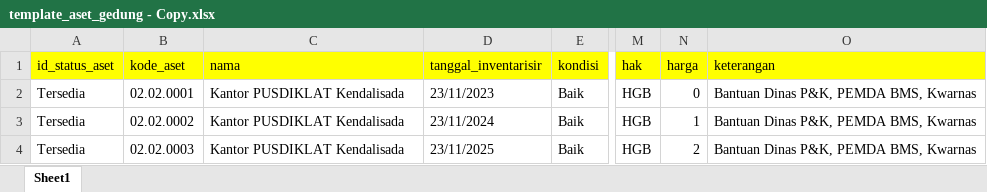
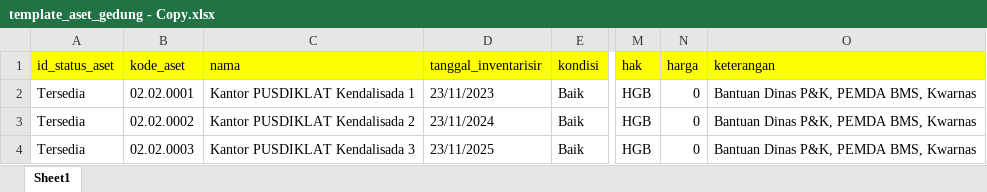
Before and after one commit to daffaabp/aset-inventory-app, an Excel workbook: public/templates/template_aset_gedung - Copy.xlsx, sheet Sheet1, drawn as a sheet; only a part is shown, gaps mark what is left out; values as stored, in another font and other column widths than the file's, no borders; the diff names each change by its address in the sheet, - before the commit and + after, or states it on an @@ line.

```diff
--- a/public/templates/template_aset_gedung - Copy.xlsx (sheet Sheet1)
+++ b/public/templates/template_aset_gedung - Copy.xlsx (sheet Sheet1)
-C2 (nama): Kantor PUSDIKLAT Kendalisada
+C2 (nama): Kantor PUSDIKLAT Kendalisada 1
-C3 (nama): Kantor PUSDIKLAT Kendalisada
+C3 (nama): Kantor PUSDIKLAT Kendalisada 2
-N3 (harga): 1
+N3 (harga): 0
-C4 (nama): Kantor PUSDIKLAT Kendalisada
+C4 (nama): Kantor PUSDIKLAT Kendalisada 3
-N4 (harga): 2
+N4 (harga): 0
```
Also changed, not shown: public/templates/template_aset_kendaraan - Copy.xlsx, public/templates/template_aset_tanah - Copy.xlsx, 4 other files.
